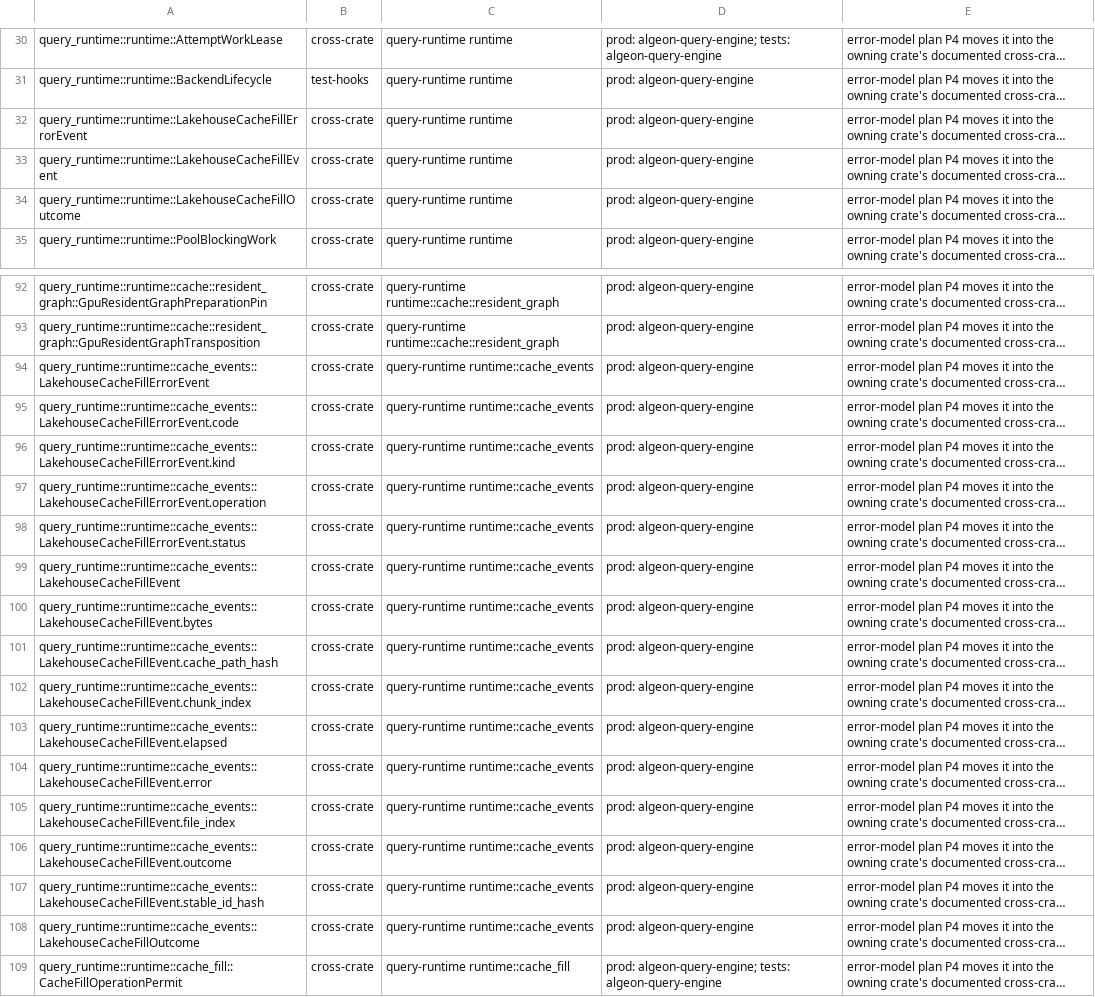
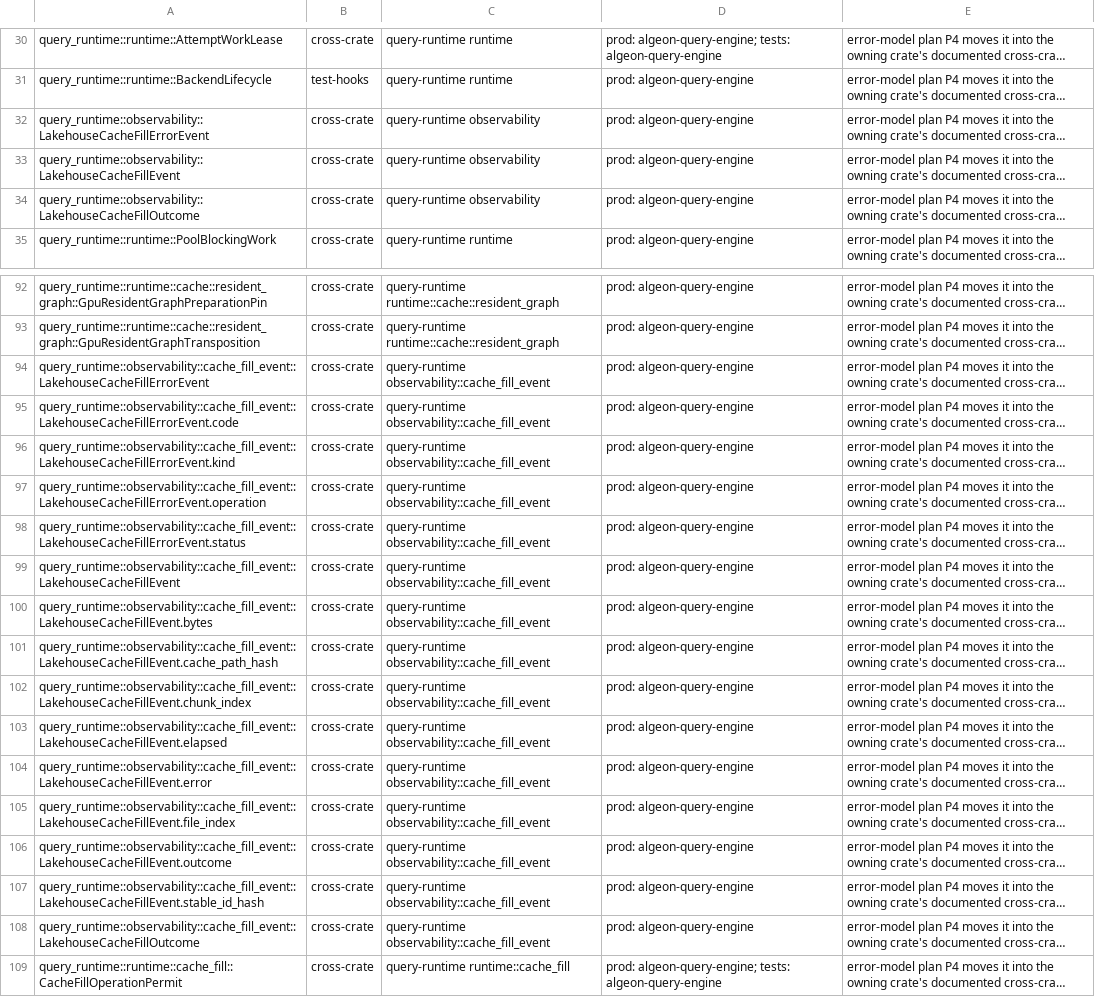
Before and after one commit to algeon-dev/algeon, a TSV file: .config/policies/public-api/algeon-query-runtime-hidden.tsv, drawn as a sheet; only a part is shown, gaps mark what is left out; long unchanged cells end in …; the diff names each change by its address in the sheet, - before the commit and + after, or states it on an @@ line.

Commit message:
fix: observation owns cache-fill events; caller identifiers travel as client detail

```diff
--- a/.config/policies/public-api/algeon-query-runtime-hidden.tsv
+++ b/.config/policies/public-api/algeon-query-runtime-hidden.tsv
-A32: query_runtime::runtime::LakehouseCacheFillErrorEvent
+A32: query_runtime::observability::LakehouseCacheFillErrorEvent
-C32:C34: query-runtime runtime
+C32:C34: query-runtime observability
-A33: query_runtime::runtime::LakehouseCacheFillEvent
+A33: query_runtime::observability::LakehouseCacheFillEvent
-A34: query_runtime::runtime::LakehouseCacheFillOutcome
+A34: query_runtime::observability::LakehouseCacheFillOutcome
-A94: query_runtime::runtime::cache_events::LakehouseCacheFillErrorEvent
+A94: query_runtime::observability::cache_fill_event::LakehouseCacheFillErrorEvent
-C94:C108: query-runtime runtime::cache_events
+C94:C108: query-runtime observability::cache_fill_event
-A95: query_runtime::runtime::cache_events::LakehouseCacheFillErrorEvent.code
+A95: query_runtime::observability::cache_fill_event::LakehouseCacheFillErrorEvent.code
-A96: query_runtime::runtime::cache_events::LakehouseCacheFillErrorEvent.kind
+A96: query_runtime::observability::cache_fill_event::LakehouseCacheFillErrorEvent.kind
-A97: query_runtime::runtime::cache_events::LakehouseCacheFillErrorEvent.operation
+A97: query_runtime::observability::cache_fill_event::LakehouseCacheFillErrorEvent.operation
-A98: query_runtime::runtime::cache_events::LakehouseCacheFillErrorEvent.status
+A98: query_runtime::observability::cache_fill_event::LakehouseCacheFillErrorEvent.status
-A99: query_runtime::runtime::cache_events::LakehouseCacheFillEvent
+A99: query_runtime::observability::cache_fill_event::LakehouseCacheFillEvent
-A100: query_runtime::runtime::cache_events::LakehouseCacheFillEvent.bytes
+A100: query_runtime::observability::cache_fill_event::LakehouseCacheFillEvent.bytes
-A101: query_runtime::runtime::cache_events::LakehouseCacheFillEvent.cache_path_hash
+A101: query_runtime::observability::cache_fill_event::LakehouseCacheFillEvent.cache_path_hash
-A102: query_runtime::runtime::cache_events::LakehouseCacheFillEvent.chunk_index
+A102: query_runtime::observability::cache_fill_event::LakehouseCacheFillEvent.chunk_index
-A103: query_runtime::runtime::cache_events::LakehouseCacheFillEvent.elapsed
+A103: query_runtime::observability::cache_fill_event::LakehouseCacheFillEvent.elapsed
-A104: query_runtime::runtime::cache_events::LakehouseCacheFillEvent.error
+A104: query_runtime::observability::cache_fill_event::LakehouseCacheFillEvent.error
-A105: query_runtime::runtime::cache_events::LakehouseCacheFillEvent.file_index
+A105: query_runtime::observability::cache_fill_event::LakehouseCacheFillEvent.file_index
-A106: query_runtime::runtime::cache_events::LakehouseCacheFillEvent.outcome
+A106: query_runtime::observability::cache_fill_event::LakehouseCacheFillEvent.outcome
-A107: query_runtime::runtime::cache_events::LakehouseCacheFillEvent.stable_id_hash
+A107: query_runtime::observability::cache_fill_event::LakehouseCacheFillEvent.stable_id_hash
-A108: query_runtime::runtime::cache_events::LakehouseCacheFillOutcome
+A108: query_runtime::observability::cache_fill_event::LakehouseCacheFillOutcome
```
Also changed, not shown: 16 other files.
